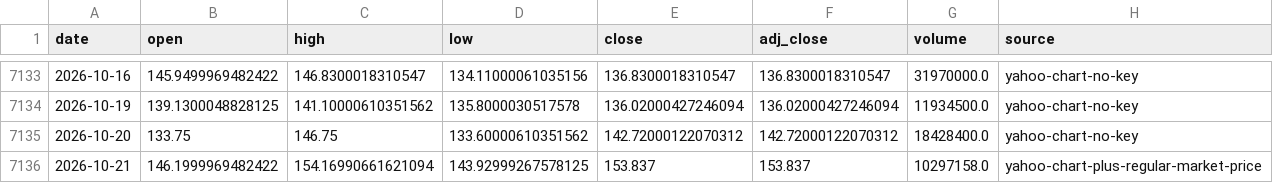
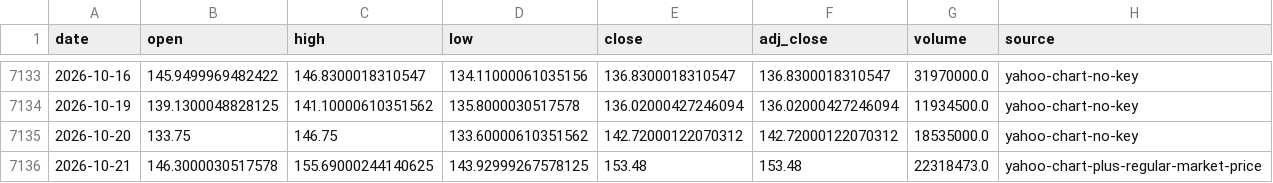
Before and after one commit to leescottd-crypto/Multi-Asset-Cycle-Dashboard, a CSV file: data/raw/mstr.csv, drawn as a sheet; only a part is shown, gaps mark what is left out.

```diff
--- a/data/raw/mstr.csv
+++ b/data/raw/mstr.csv
@@ -7134,3 +7134,3 @@ date,open,high,low,close,adj_close,volume,source
 2026-10-19,139.1300048828125,141.10000610351562,135.8000030517578,136.02000427246094,136.02000427246094,11934500.0,yahoo-chart-no-key
-2026-10-20,133.75,146.75,133.60000610351562,142.72000122070312,142.72000122070312,18428400.0,yahoo-chart-no-key
-2026-10-21,146.1999969482422,154.16990661621094,143.92999267578125,153.837,153.837,10297158.0,yahoo-chart-plus-regular-market-price
+2026-10-20,133.75,146.75,133.60000610351562,142.72000122070312,142.72000122070312,18535000.0,yahoo-chart-no-key
+2026-10-21,146.3000030517578,155.69000244140625,143.92999267578125,153.48,153.48,22318473.0,yahoo-chart-plus-regular-market-price
```
Also changed, not shown: data/raw/eth.csv, data/raw/gold.csv, 46 other files.
